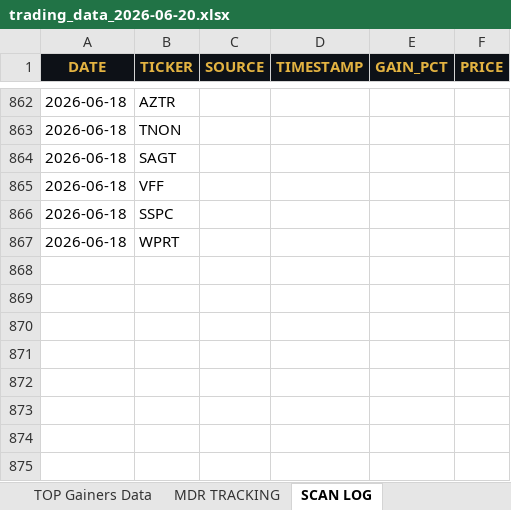
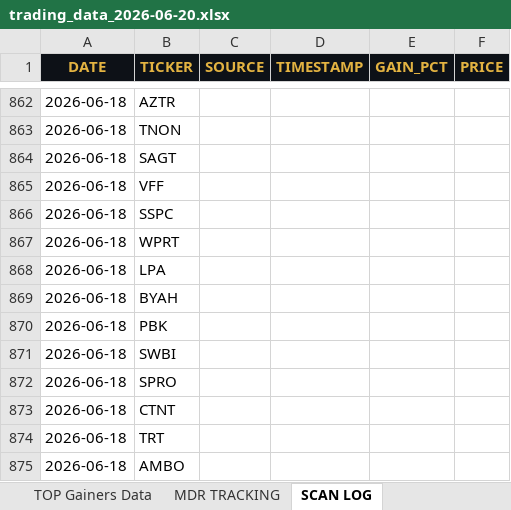
Before and after one commit to cmletsch/trading-system, an Excel workbook: data/trading_data_2026-06-20.xlsx, sheet SCAN LOG, drawn as a sheet; only a part is shown, gaps mark what is left out; values as stored, in another font and other column widths than the file's, no borders; the diff names each change by its address in the sheet, - before the commit and + after, or states it on an @@ line.

```diff
--- a/data/trading_data_2026-06-20.xlsx (sheet SCAN LOG)
+++ b/data/trading_data_2026-06-20.xlsx (sheet SCAN LOG)
+row 868: 2026-06-18 | LPA
+row 869: 2026-06-18 | BYAH
+row 870: 2026-06-18 | PBK
+row 871: 2026-06-18 | SWBI
+row 872: 2026-06-18 | SPRO
+row 873: 2026-06-18 | CTNT
+row 874: 2026-06-18 | TRT
+row 875: 2026-06-18 | AMBO
```
Also changed, not shown: sheet TOP Gainers Data, sheet MDR TRACKING, 2 other files.
